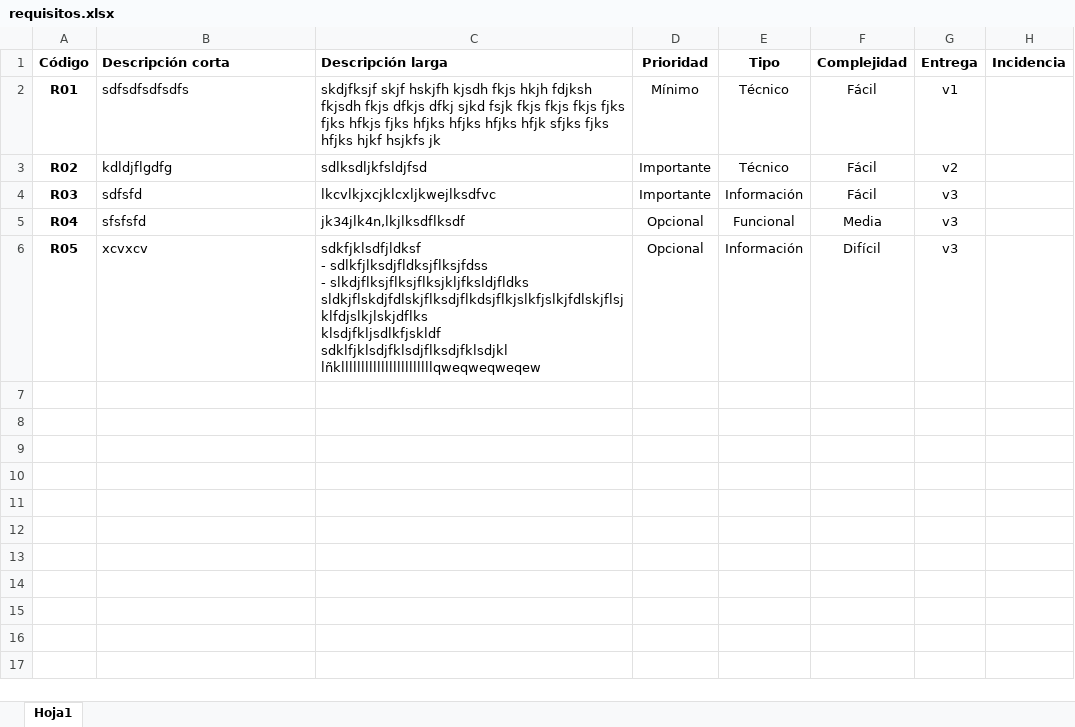
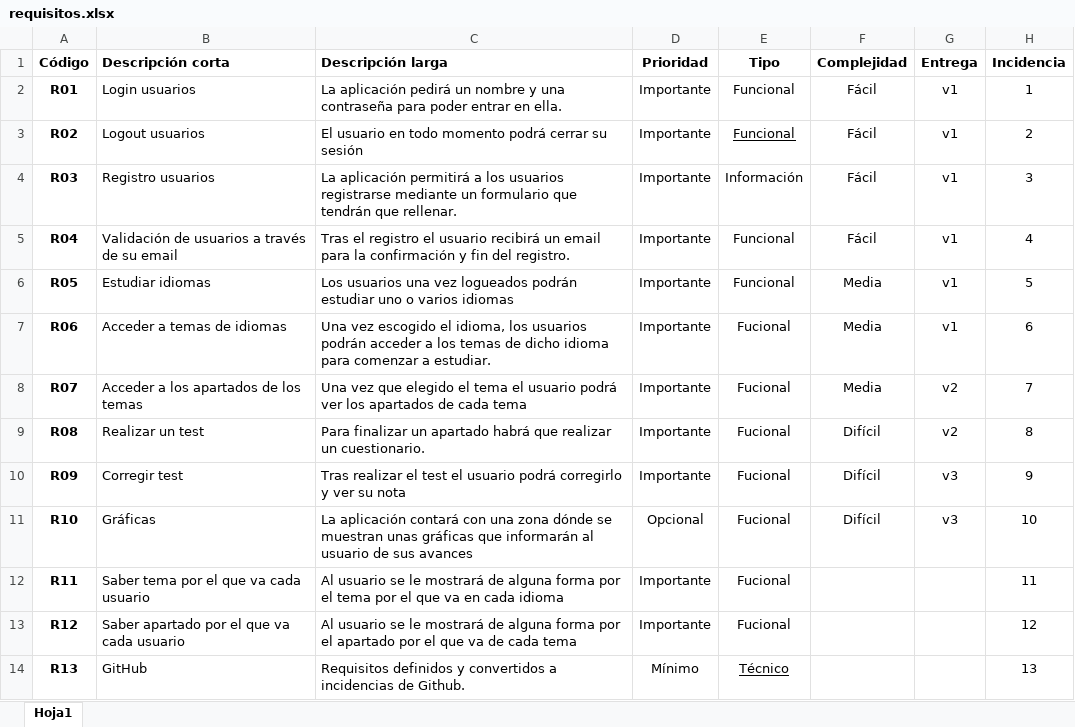
Before and after one commit to auroragg/aprendemas, an Excel workbook: guia/requisitos.xlsx, sheet Hoja1, drawn as a sheet; only a part is shown; values as stored, in another font and other column widths than the file's, no borders; ↵ is a line break in a cell; the diff covers the shown part only; the diff names each change by its address in the sheet, - before the commit and + after, or states it on an @@ line.

```diff
--- a/guia/requisitos.xlsx (sheet Hoja1)
+++ b/guia/requisitos.xlsx (sheet Hoja1)
-B2 (Descripción corta): sdfsdfsdfsdfs
+B2 (Descripción corta): Login usuarios
-C2 (Descripción larga): skdjfksjf skjf hskjfh kjsdh fkjs hkjh fdjksh fkjsdh fkjs dfkjs dfkj sjkd fsjk fkjs fkjs fkjs fjks fjks hfkjs fjks hfjks hfjks hfjks hfjk sfjks fjks hfjks hjkf hsjkfs jk
+C2 (Descripción larga): La aplicación pedirá un nombre y una contraseña para poder entrar en ella.
-D2 (Prioridad): Mínimo
+D2 (Prioridad): Importante
-E2:E3 (Tipo): Técnico
+E2:E3 (Tipo): Funcional
-H2 (Incidencia): (empty)
+H2 (Incidencia): 1
-B3 (Descripción corta): kdldjflgdfg
+B3 (Descripción corta): Logout usuarios
-C3 (Descripción larga): sdlksdljkfsldjfsd
+C3 (Descripción larga): El usuario en todo momento podrá cerrar su sesión
-E3 underline: off
+E3 underline: on
-G3 (Entrega): v2
+G3 (Entrega): v1
-H3 (Incidencia): (empty)
+H3 (Incidencia): 2
-B4 (Descripción corta): sdfsfd
+B4 (Descripción corta): Registro usuarios
-C4 (Descripción larga): lkcvlkjxcjklcxljkwejlksdfvc
+C4 (Descripción larga): La aplicación permitirá a los usuarios registrarse mediante un formulario que tendrán que rellenar.
-G4:G6 (Entrega): v3
+G4:G6 (Entrega): v1
-H4 (Incidencia): (empty)
+H4 (Incidencia): 3
-B5 (Descripción corta): sfsfsfd
+B5 (Descripción corta): Validación de usuarios a través de su email
-C5 (Descripción larga): jk34jlk4n,lkjlksdflksdf
+C5 (Descripción larga): Tras el registro el usuario recibirá un email para la confirmación y fin del registro.
-D5:D6 (Prioridad): Opcional
+D5:D6 (Prioridad): Importante
-F5 (Complejidad): Media
+F5 (Complejidad): Fácil
-H5 (Incidencia): (empty)
+H5 (Incidencia): 4
-B6 (Descripción corta): xcvxcv
+B6 (Descripción corta): Estudiar idiomas
-C6 (Descripción larga): sdkfjklsdfjldksf ↵ - sdlkfjlksdjfldksjflksjfdss ↵ - slkdjflksjflksjflksjkljfksldjfldks ↵ sldkjflskdjfdlskjflksdjflkdsjflkjslkfjslkjfdlskjflsjklfdjslkjlskjdflks ↵ klsdjfkljsdlkfjskldf ↵ sdklfjklsdjfklsdjflksdjfklsdjkl ↵ lñklllllllllllllllllllllllqweqweqweqew
+C6 (Descripción larga): Los usuarios una vez logueados podrán estudiar uno o varios idiomas
-E6 (Tipo): Información
+E6 (Tipo): Funcional
-F6 (Complejidad): Difícil
+F6 (Complejidad): Media
-H6 (Incidencia): (empty)
+H6 (Incidencia): 5
+row 7: R06 | Acceder a temas de idiomas | Una vez escogido el idioma, los usuarios podrán acceder a los temas de dicho idioma para comenzar a estudiar. | Importante | Fucional | Media | v1 | 6
+row 8: R07 | Acceder a los apartados de los temas | Una vez que elegido el tema el usuario podrá ver los apartados de cada tema | Importante | Fucional | Media | v2 | 7
+row 9: R08 | Realizar un test | Para finalizar un apartado habrá que realizar un cuestionario. | Importante | Fucional | Difícil | v2 | 8
+row 10: R09 | Corregir test | Tras realizar el test el usuario podrá corregirlo y ver su nota | Importante | Fucional | Difícil | v3 | 9
+row 11: R10 | Gráficas | La aplicación contará con una zona dónde se muestran unas gráficas que informarán al usuario de sus avances | Opcional | Fucional | Difícil | v3 | 10
+row 12: R11 | Saber tema por el que va cada usuario | Al usuario se le mostrará de alguna forma por el tema por el que va en cada idioma | Importante | Fucional |  |  | 11
+row 13: R12 | Saber apartado por el que va cada usuario | Al usuario se le mostrará de alguna forma por el apartado por el que va de cada tema | Importante | Fucional |  |  | 12
+row 14: R13 | GitHub | Requisitos definidos y convertidos a incidencias de Github. | Mínimo | Técnico |  |  | 13
```
Also changed, not shown: 49 added rows elsewhere in this sheet, 5 other files.
